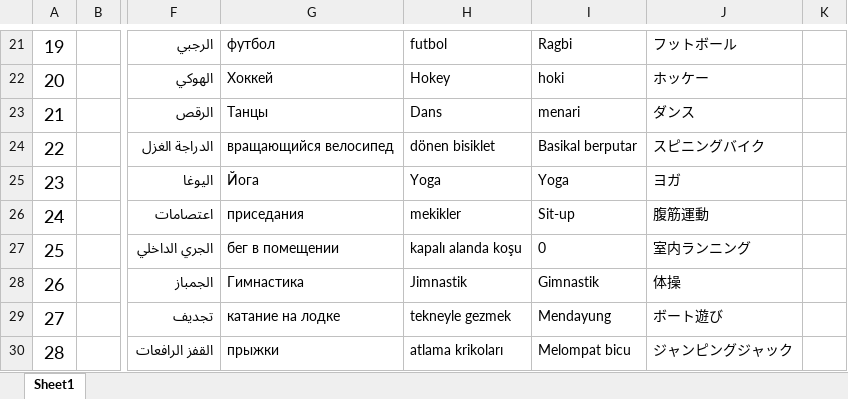
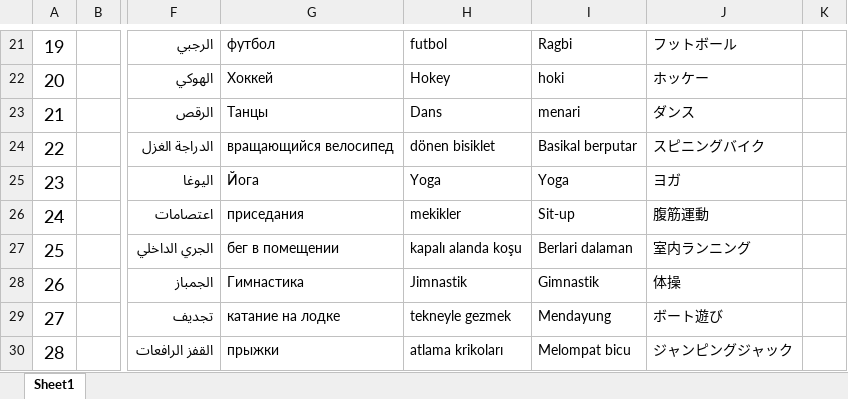
Before and after one commit to zzp2233/569x_AI_AB281GA, an Excel workbook: ute/ui_config_patch/AB281J/defaultLanguage/input.xlsx, sheet Sheet1, drawn as a sheet; only a part is shown, gaps mark what is left out; values as stored, in another font and other column widths than the file's, no borders; the diff covers the shown part only; the diff names each change by its address in the sheet, - before the commit and + after, or states it on an @@ line.

```diff
--- a/ute/ui_config_patch/AB281J/defaultLanguage/input.xlsx (sheet Sheet1)
+++ b/ute/ui_config_patch/AB281J/defaultLanguage/input.xlsx (sheet Sheet1)
-I27: 0
+I27: Berlari dalaman
```
Also changed, not shown: 2 edited cells elsewhere in this sheet, 27 other files.
